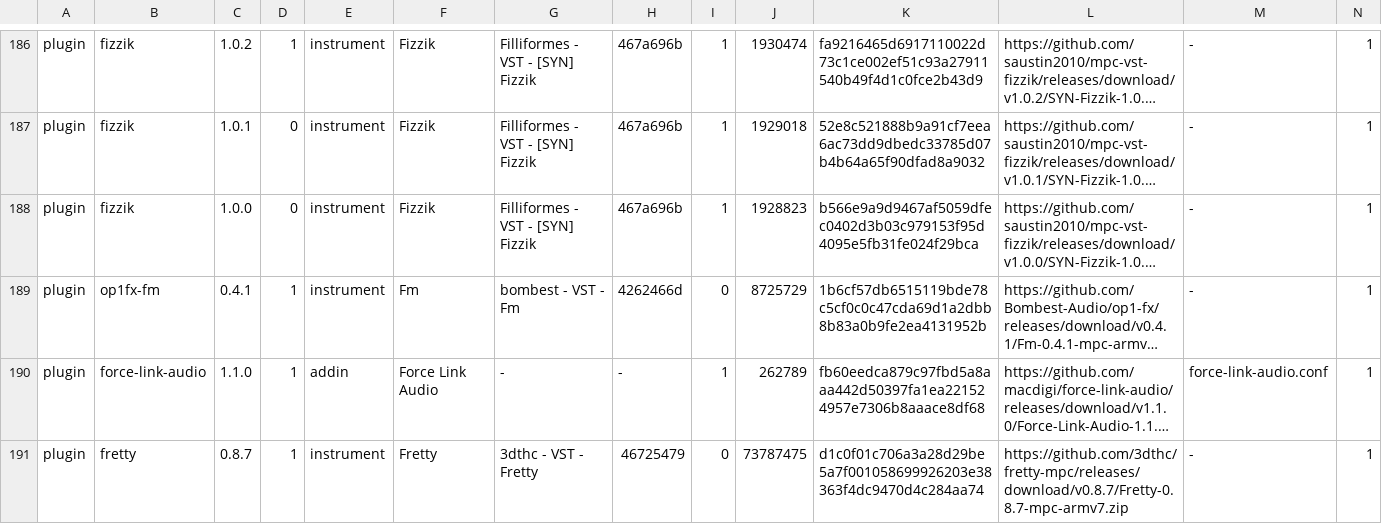
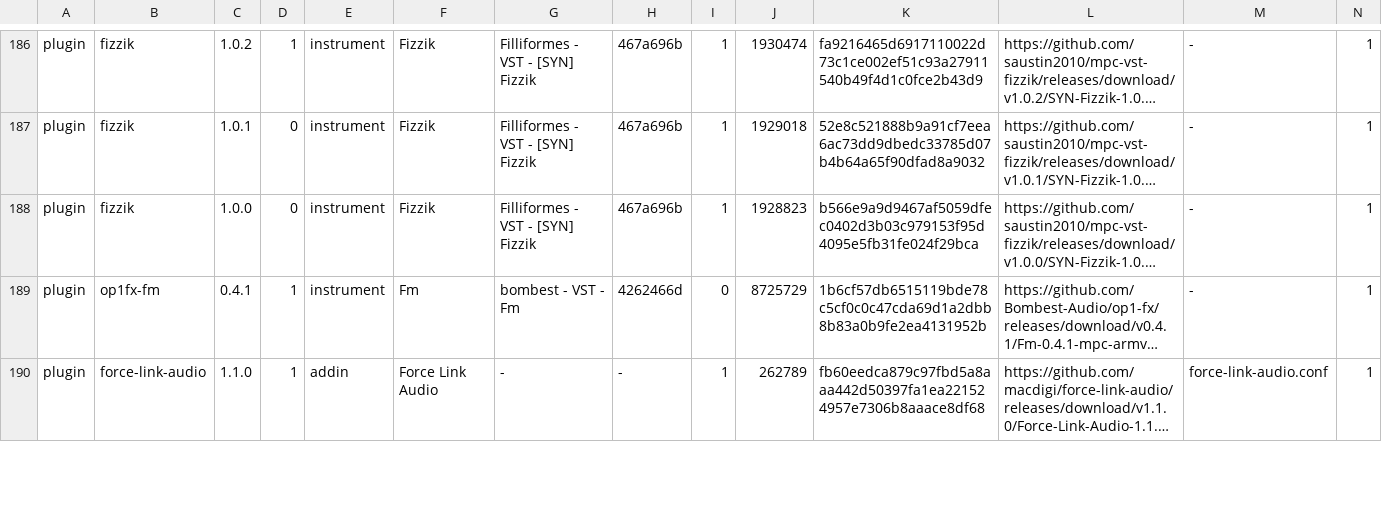
Before and after one commit to sd88me/sd88me.github.io, a TSV file: mpc-vst-plugins/catalog.tsv, drawn as a sheet; only a part is shown, gaps mark what is left out; long unchanged cells end in …; removed rows and columns are numbered as before the commit, all else as after; rows hold the shown columns only; the diff covers the shown part only; the diff names each change by its address in the sheet, - before the commit and + after, or states it on an @@ line.

Commit message:
Mirror the catalog from open-mpc/mpc-vst-plugins@25b1d00

```diff
--- a/mpc-vst-plugins/catalog.tsv
+++ b/mpc-vst-plugins/catalog.tsv
-row 191: plugin | fretty | 0.8.7 | 1 | instrument | Fretty | 3dthc - VST - Fretty | 46725479 | 0 | 73787475 | d1c0f01c706a3a28d29be5a7f001058699926203e38363f4dc9470d4c284aa74 | https://github.com/3dthc/fretty-mpc/releases/download/v0.8.7/Fretty-0.8.7-mpc-armv7.zip | - | 1
```
Also changed, not shown: 1 added row, 4 removed rows and 6 edited cells elsewhere in this file, 2 other files.
